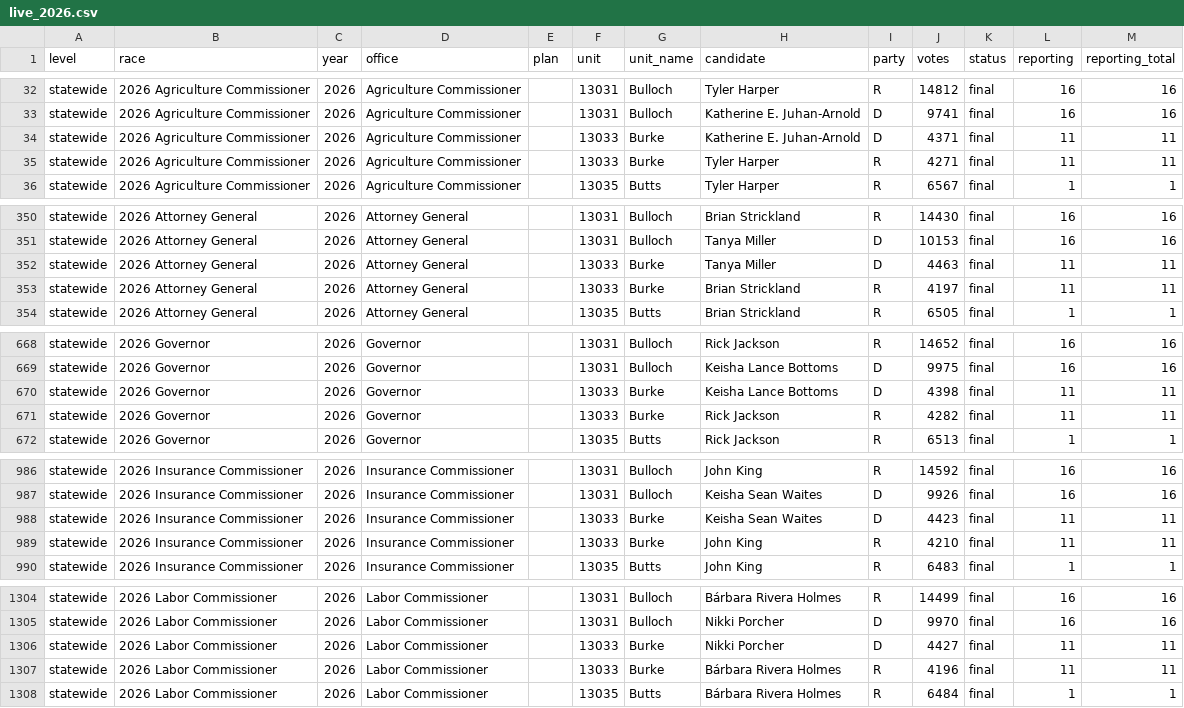
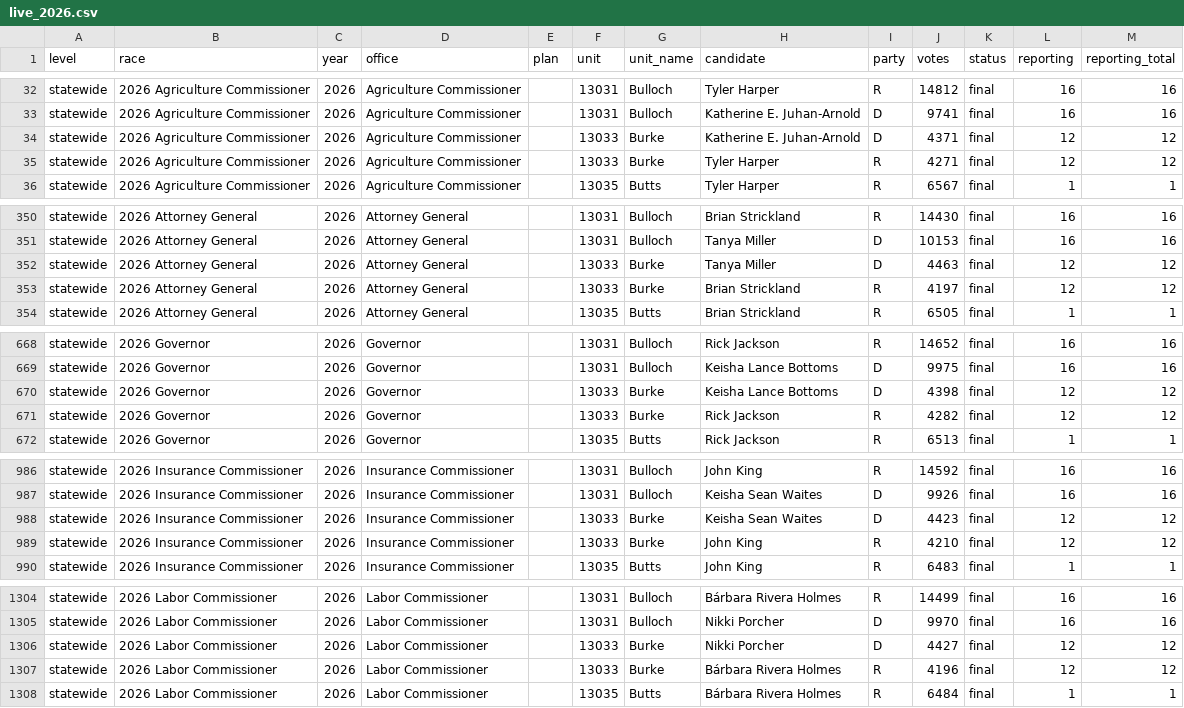
Before and after one commit to danieljchapman/danieljchapman.github.io, a CSV file: ga/data/live_2026.csv, drawn as a sheet; only a part is shown, gaps mark what is left out; the diff covers the shown part only.

```diff
--- a/ga/data/live_2026.csv
+++ b/ga/data/live_2026.csv
@@ -33,4 +33,4 @@ statewide,2026 Agriculture Commissioner,2026,Agriculture Commissioner,,13031,Bul
 statewide,2026 Agriculture Commissioner,2026,Agriculture Commissioner,,13031,Bulloch,Katherine E. Juhan-Arnold,D,9741,final,16,16
-statewide,2026 Agriculture Commissioner,2026,Agriculture Commissioner,,13033,Burke,Katherine E. Juhan-Arnold,D,4371,final,11,11
-statewide,2026 Agriculture Commissioner,2026,Agriculture Commissioner,,13033,Burke,Tyler Harper,R,4271,final,11,11
+statewide,2026 Agriculture Commissioner,2026,Agriculture Commissioner,,13033,Burke,Katherine E. Juhan-Arnold,D,4371,final,12,12
+statewide,2026 Agriculture Commissioner,2026,Agriculture Commissioner,,13033,Burke,Tyler Harper,R,4271,final,12,12
 statewide,2026 Agriculture Commissioner,2026,Agriculture Commissioner,,13035,Butts,Tyler Harper,R,6567,final,1,1
@@ -351,4 +351,4 @@ statewide,2026 Attorney General,2026,Attorney General,,13031,Bulloch,Brian Stric
 statewide,2026 Attorney General,2026,Attorney General,,13031,Bulloch,Tanya Miller,D,10153,final,16,16
-statewide,2026 Attorney General,2026,Attorney General,,13033,Burke,Tanya Miller,D,4463,final,11,11
-statewide,2026 Attorney General,2026,Attorney General,,13033,Burke,Brian Strickland,R,4197,final,11,11
+statewide,2026 Attorney General,2026,Attorney General,,13033,Burke,Tanya Miller,D,4463,final,12,12
+statewide,2026 Attorney General,2026,Attorney General,,13033,Burke,Brian Strickland,R,4197,final,12,12
 statewide,2026 Attorney General,2026,Attorney General,,13035,Butts,Brian Strickland,R,6505,final,1,1
@@ -669,4 +669,4 @@ statewide,2026 Governor,2026,Governor,,13031,Bulloch,Rick Jackson,R,14652,final,
 statewide,2026 Governor,2026,Governor,,13031,Bulloch,Keisha Lance Bottoms,D,9975,final,16,16
-statewide,2026 Governor,2026,Governor,,13033,Burke,Keisha Lance Bottoms,D,4398,final,11,11
-statewide,2026 Governor,2026,Governor,,13033,Burke,Rick Jackson,R,4282,final,11,11
+statewide,2026 Governor,2026,Governor,,13033,Burke,Keisha Lance Bottoms,D,4398,final,12,12
+statewide,2026 Governor,2026,Governor,,13033,Burke,Rick Jackson,R,4282,final,12,12
 statewide,2026 Governor,2026,Governor,,13035,Butts,Rick Jackson,R,6513,final,1,1
@@ -987,4 +987,4 @@ statewide,2026 Insurance Commissioner,2026,Insurance Commissioner,,13031,Bulloch
 statewide,2026 Insurance Commissioner,2026,Insurance Commissioner,,13031,Bulloch,Keisha Sean Waites,D,9926,final,16,16
-statewide,2026 Insurance Commissioner,2026,Insurance Commissioner,,13033,Burke,Keisha Sean Waites,D,4423,final,11,11
-statewide,2026 Insurance Commissioner,2026,Insurance Commissioner,,13033,Burke,John King,R,4210,final,11,11
+statewide,2026 Insurance Commissioner,2026,Insurance Commissioner,,13033,Burke,Keisha Sean Waites,D,4423,final,12,12
+statewide,2026 Insurance Commissioner,2026,Insurance Commissioner,,13033,Burke,John King,R,4210,final,12,12
 statewide,2026 Insurance Commissioner,2026,Insurance Commissioner,,13035,Butts,John King,R,6483,final,1,1
@@ -1305,4 +1305,4 @@ statewide,2026 Labor Commissioner,2026,Labor Commissioner,,13031,Bulloch,Bárbar
 statewide,2026 Labor Commissioner,2026,Labor Commissioner,,13031,Bulloch,Nikki Porcher,D,9970,final,16,16
-statewide,2026 Labor Commissioner,2026,Labor Commissioner,,13033,Burke,Nikki Porcher,D,4427,final,11,11
-statewide,2026 Labor Commissioner,2026,Labor Commissioner,,13033,Burke,Bárbara Rivera Holmes,R,4196,final,11,11
+statewide,2026 Labor Commissioner,2026,Labor Commissioner,,13033,Burke,Nikki Porcher,D,4427,final,12,12
+statewide,2026 Labor Commissioner,2026,Labor Commissioner,,13033,Burke,Bárbara Rivera Holmes,R,4196,final,12,12
 statewide,2026 Labor Commissioner,2026,Labor Commissioner,,13035,Butts,Bárbara Rivera Holmes,R,6484,final,1,1
```
Also changed, not shown: 36 edited cells elsewhere in this file, 1 other file.
